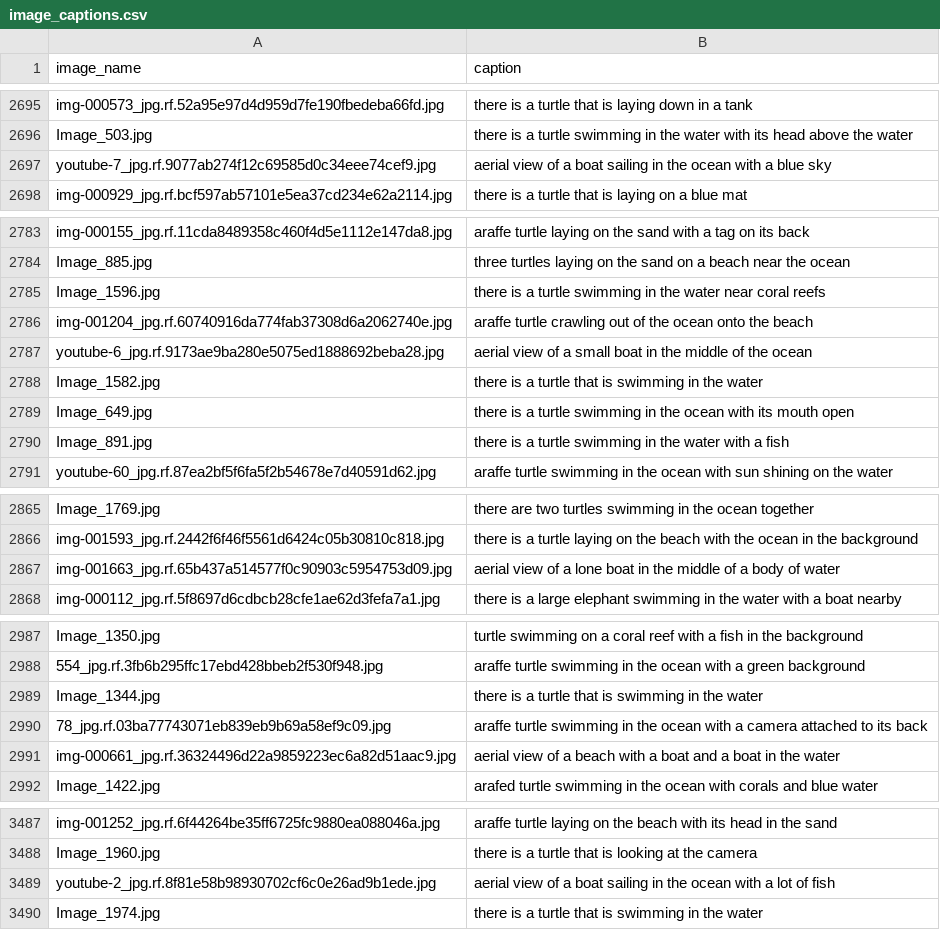
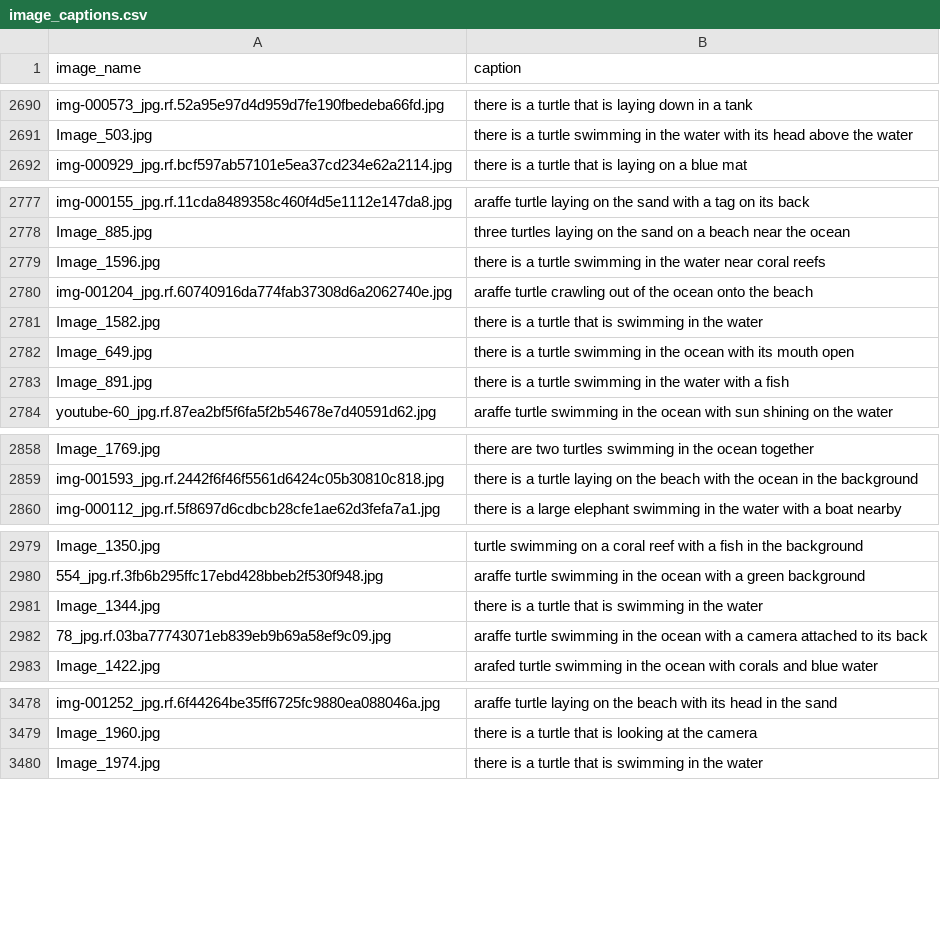
Before and after one commit to RenatoEsposito1999/A-CLIP-based-Approach-to-Text-to-Image-Retrieval-in-Marine-Monitoring, a CSV file: captioner/image_captions.csv, drawn as a sheet; only a part is shown, gaps mark what is left out; the diff covers the shown part only.

```diff
--- a/captioner/image_captions.csv
+++ b/captioner/image_captions.csv
@@ -2696,3 +2691,2 @@
 "Image_503.jpg","there is a turtle swimming in the water with its head above the water"
-"youtube-7_jpg.rf.9077ab274f12c69585d0c34eee74cef9.jpg","aerial view of a boat sailing in the ocean with a blue sky"
 "img-000929_jpg.rf.bcf597ab57101e5ea37cd234e62a2114.jpg","there is a turtle that is laying on a blue mat"
@@ -2786,3 +2780,2 @@
 "img-001204_jpg.rf.60740916da774fab37308d6a2062740e.jpg","araffe turtle crawling out of the ocean onto the beach"
-"youtube-6_jpg.rf.9173ae9ba280e5075ed1888692beba28.jpg","aerial view of a small boat in the middle of the ocean"
 "Image_1582.jpg","there is a turtle that is swimming in the water"
@@ -2866,3 +2859,2 @@
 "img-001593_jpg.rf.2442f6f46f5561d6424c05b30810c818.jpg","there is a turtle laying on the beach with the ocean in the background"
-"img-001663_jpg.rf.65b437a514577f0c90903c5954753d09.jpg","aerial view of a lone boat in the middle of a body of water"
 "img-000112_jpg.rf.5f8697d6cdbcb28cfe1ae62d3fefa7a1.jpg","there is a large elephant swimming in the water with a boat nearby"
@@ -2990,3 +2982,2 @@
 "78_jpg.rf.03ba77743071eb839eb9b69a58ef9c09.jpg","araffe turtle swimming in the ocean with a camera attached to its back"
-"img-000661_jpg.rf.36324496d22a9859223ec6a82d51aac9.jpg","aerial view of a beach with a boat and a boat in the water"
 "Image_1422.jpg","arafed turtle swimming in the ocean with corals and blue water"
@@ -3488,3 +3479,2 @@
 "Image_1960.jpg","there is a turtle that is looking at the camera"
-"youtube-2_jpg.rf.8f81e58b98930702cf6c0e26ad9b1ede.jpg","aerial view of a boat sailing in the ocean with a lot of fish"
 "Image_1974.jpg","there is a turtle that is swimming in the water"
```
Also changed, not shown: 12 removed rows and 15 edited cells elsewhere in this file, 2 other files.
